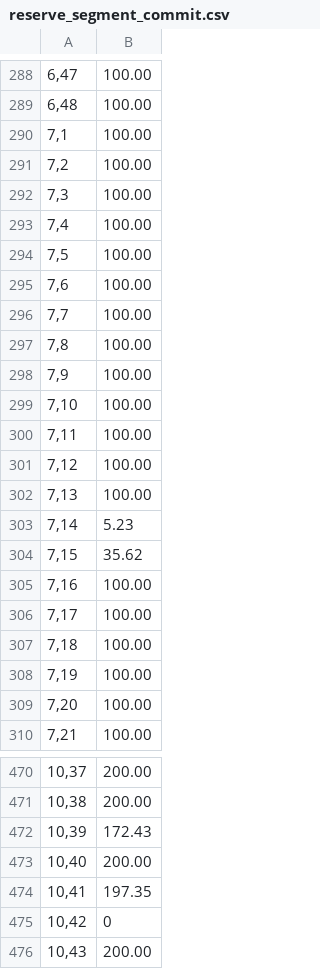
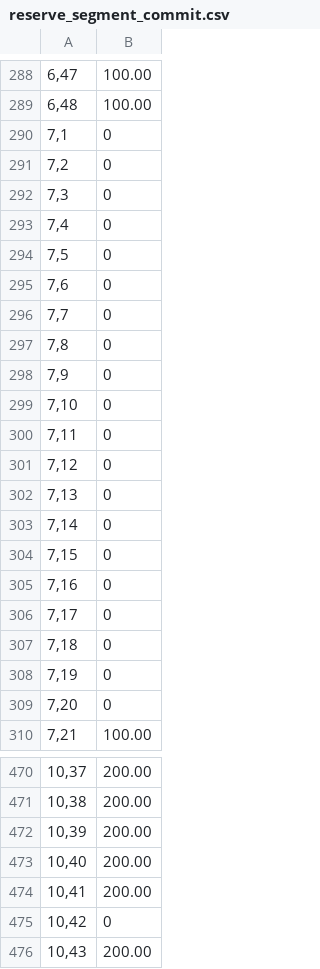
Before and after one commit to bsergi/dispatch_RA, a CSV file: TOY/results/reserve_segment_commit.csv, drawn as a sheet; only a part is shown, gaps mark what is left out; the diff covers the shown part only.

```diff
--- a/TOY/results/reserve_segment_commit.csv
+++ b/TOY/results/reserve_segment_commit.csv
@@ -289,22 +289,22 @@
 "6,48",100.00
-"7,1",100.00
-"7,2",100.00
-"7,3",100.00
-"7,4",100.00
-"7,5",100.00
-"7,6",100.00
-"7,7",100.00
-"7,8",100.00
-"7,9",100.00
-"7,10",100.00
-"7,11",100.00
-"7,12",100.00
-"7,13",100.00
-"7,14",5.23
-"7,15",35.62
-"7,16",100.00
-"7,17",100.00
-"7,18",100.00
-"7,19",100.00
-"7,20",100.00
+"7,1",0
+"7,2",0
+"7,3",0
+"7,4",0
+"7,5",0
+"7,6",0
+"7,7",0
+"7,8",0
+"7,9",0
+"7,10",0
+"7,11",0
+"7,12",0
+"7,13",0
+"7,14",0
+"7,15",0
+"7,16",0
+"7,17",0
+"7,18",0
+"7,19",0
+"7,20",0
 "7,21",100.00
@@ -471,5 +471,5 @@
 "10,38",200.00
-"10,39",172.43
+"10,39",200.00
 "10,40",200.00
-"10,41",197.35
+"10,41",200.00
 "10,42",0
```
Also changed, not shown: 164 edited cells elsewhere in this file, TOY/inputs/transmission_lines_hourly.csv, TOY/results/generator_dispatch.csv, 14 other files.
